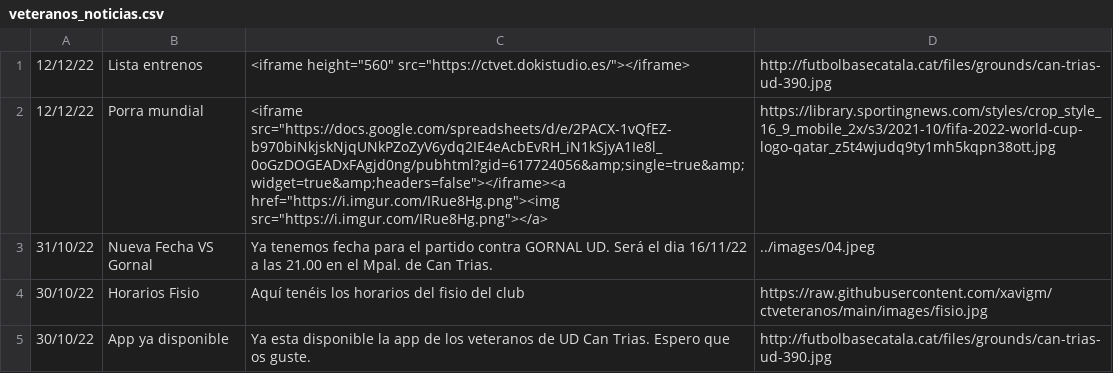
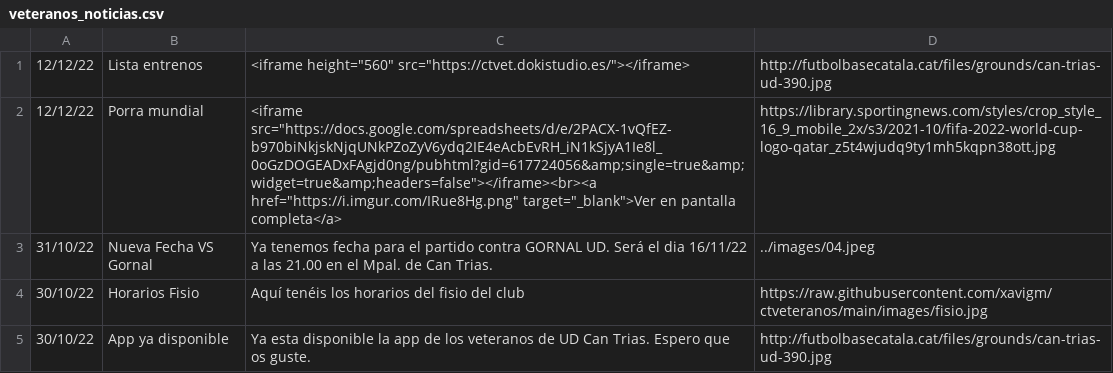
Before and after one commit to xavigm/ctveteranos, a CSV file: veteranos_noticias.csv, drawn as a sheet.

Commit message:
Update veteranos_noticias.csv

```diff
--- a/veteranos_noticias.csv
+++ b/veteranos_noticias.csv
@@ -1,3 +1,3 @@
 12/12/22,Lista entrenos,<iframe height="560" src="https://ctvet.dokistudio.es/"></iframe>,http://futbolbasecatala.cat/files/grounds/can-trias-ud-390.jpg
-12/12/22,Porra mundial,<iframe src="https://docs.google.com/spreadsheets/d/e/2PACX-1vQfEZ-b970biNkjskNjqUNkPZoZyV6ydq2IE4eAcbEvRH_iN1kSjyA1Ie8l_0oGzDOGEADxFAgjd0ng/pubhtml?gid=617724056&amp;single=true&amp;widget=true&amp;headers=false"></iframe><a href="https://i.imgur.com/IRue8Hg.png"><img src="https://i.imgur.com/IRue8Hg.png"></a>,https://library.sportingnews.com/styles/crop_style_16_9_mobile_2x/s3/2021-10/fifa-2022-world-cup-logo-qatar_z5t4wjudq9ty1mh5kqpn38ott.jpg
+12/12/22,Porra mundial,<iframe src="https://docs.google.com/spreadsheets/d/e/2PACX-1vQfEZ-b970biNkjskNjqUNkPZoZyV6ydq2IE4eAcbEvRH_iN1kSjyA1Ie8l_0oGzDOGEADxFAgjd0ng/pubhtml?gid=617724056&amp;single=true&amp;widget=true&amp;headers=false"></iframe><br><a href="https://i.imgur.com/IRue8Hg.png" target="_blank">Ver en pantalla completa</a>,https://library.sportingnews.com/styles/crop_style_16_9_mobile_2x/s3/2021-10/fifa-2022-world-cup-logo-qatar_z5t4wjudq9ty1mh5kqpn38ott.jpg
 31/10/22,Nueva Fecha VS Gornal,Ya tenemos fecha para el partido contra GORNAL UD. Será el dia 16/11/22 a las 21.00 en el Mpal. de Can Trias.,../images/04.jpeg
```
